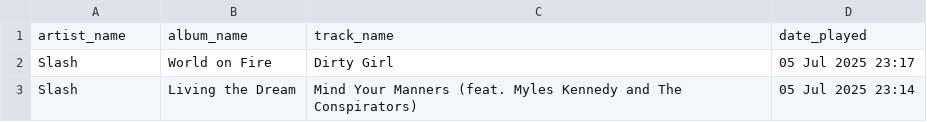
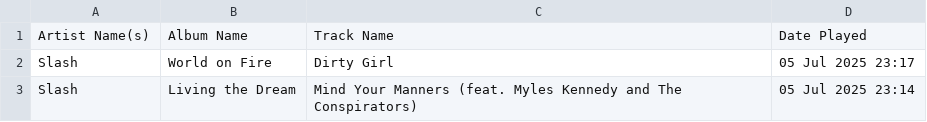
Before and after one commit to santiwolf92/rocksmith-rec-engine, a CSV file: lastfm_history.csv, drawn as a sheet; only a part is shown.

Commit message:
Update lastfm_history.csv

```diff
--- a/lastfm_history.csv
+++ b/lastfm_history.csv
@@ -1,2 +1,2 @@
-artist_name,album_name,track_name,date_played
+Artist Name(s),Album Name,Track Name,Date Played
 Slash,World on Fire,Dirty Girl,05 Jul 2025 23:17
```
